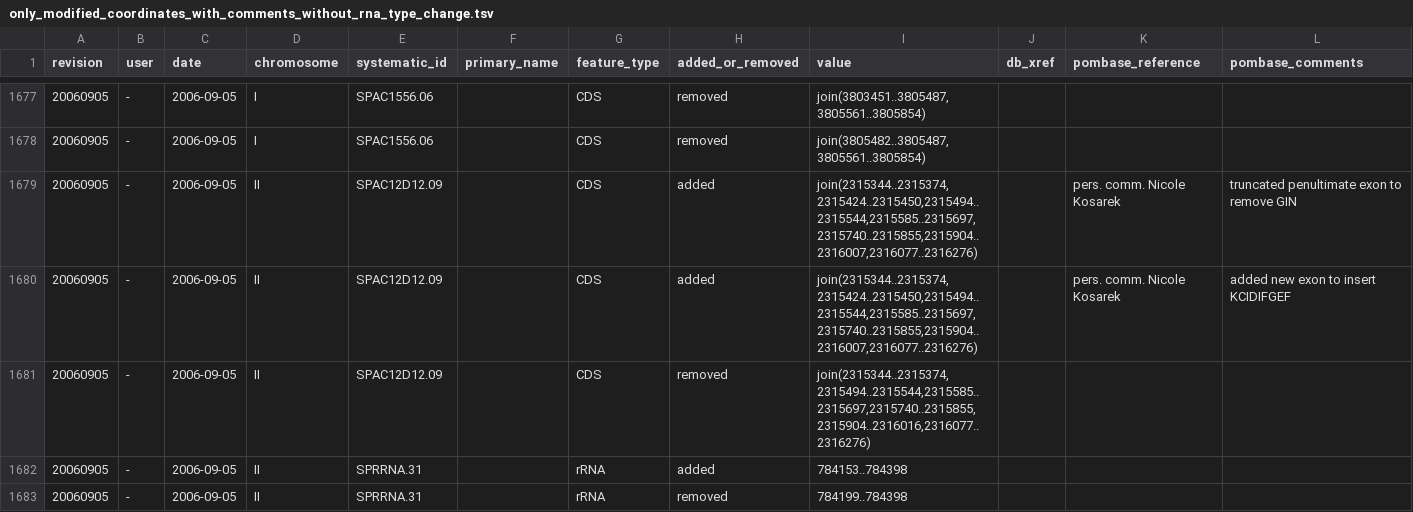
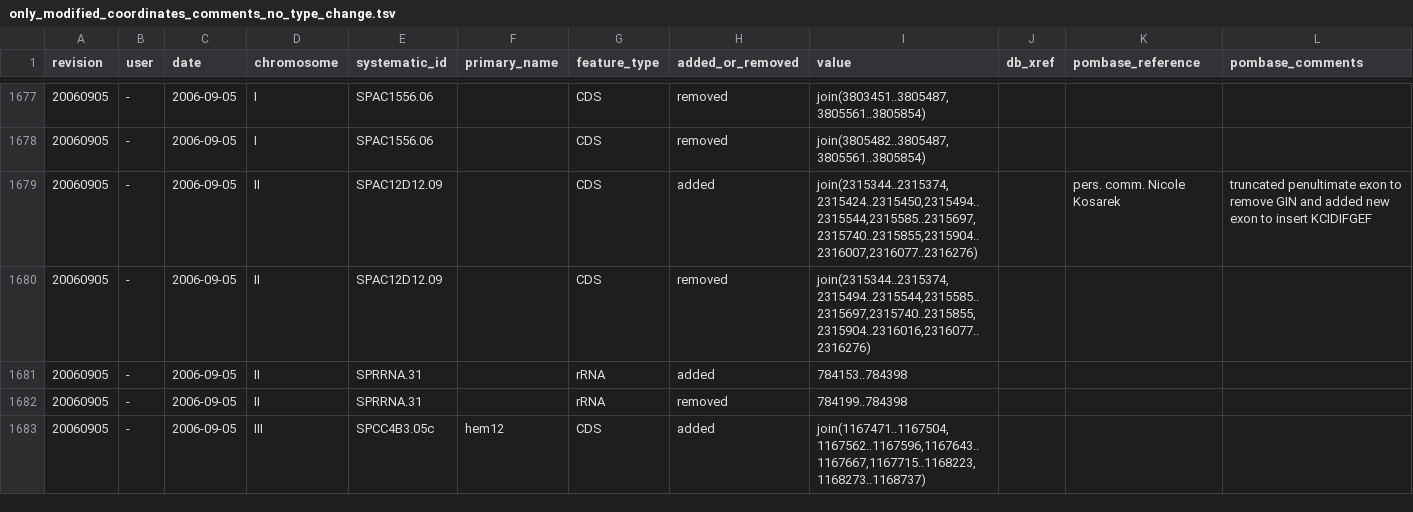
Before and after one commit to pombase/genome_changelog, a TSV file: results/only_modified_coordinates_comments_no_type_change.tsv (was results/only_modified_coordinates_with_comments_without_rna_type_change.tsv), drawn as a sheet; only a part is shown, gaps mark what is left out; the shorter side is filled out with more unchanged rows; the diff names each change by its address in the sheet, - before the commit and + after, or states it on an @@ line.

Commit message:
better handling of comments

```diff
--- a/results/only_modified_coordinates_with_comments_without_rna_type_change.tsv
+++ b/results/only_modified_coordinates_comments_no_type_change.tsv
-L1679 (pombase_comments): …remove GIN
+L1679 (pombase_comments): …remove GIN and added new exon to insert KCIDIFGEF
-row 1680: 20060905 | - | 2006-09-05 | II | SPAC12D12.09 |  | CDS | added | join(2315344..2315374,2315424..2315450,2315494..2315544,2315585..2315697,2315740..2315855,2315904..2316007,2316077..2316276) |  | pers. comm. Nicole Kosarek | added new exon to insert KCIDIFGEF
```
Also changed, not shown: gene_changes_comments_and_pmids/gene-coordinate-change-data.tsv, 11 other files.
